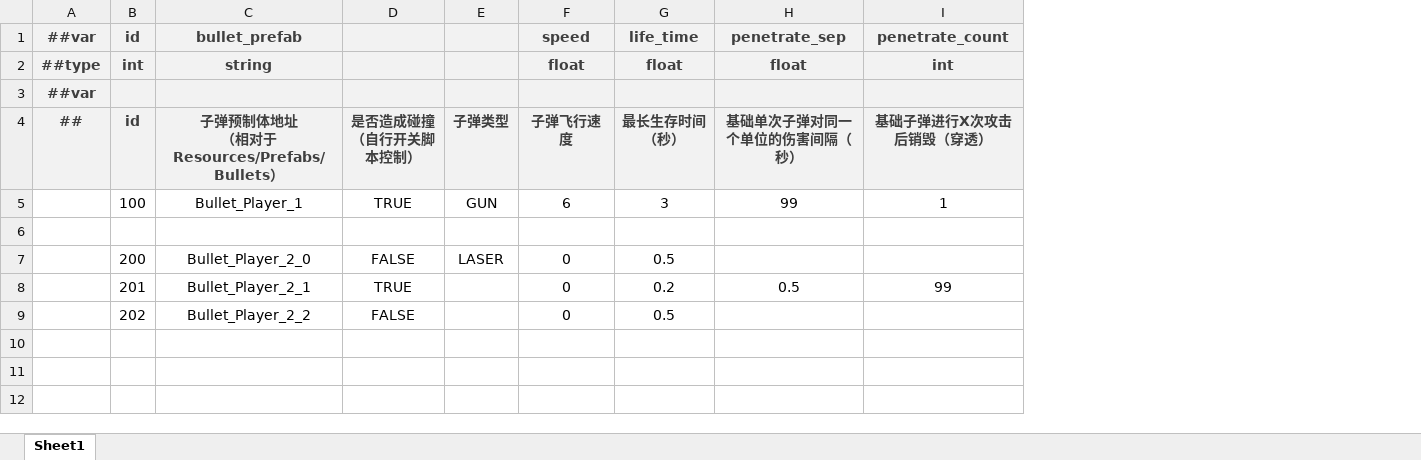
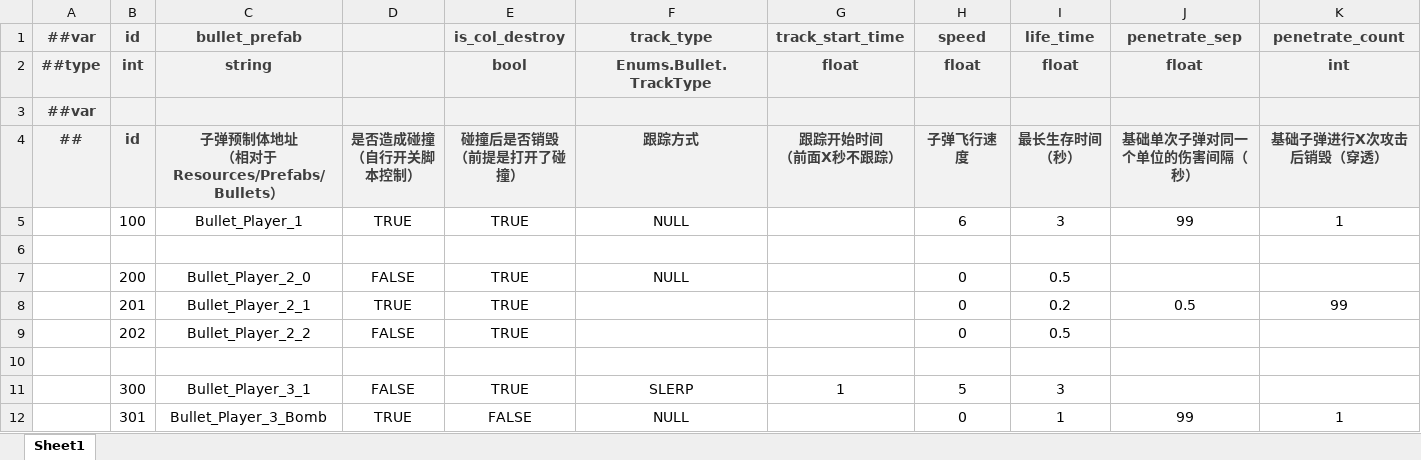
Before and after one commit to BroochWu/ZiStar, an Excel workbook: _ConfigExcels/Datas/weapon_bullet.xlsx, sheet Sheet1, drawn as a sheet; only a part is shown; values as stored, in another font and other column widths than the file's, no borders; removed rows and columns are numbered as before the commit, all else as after; rows hold the shown columns only; ↵ is a line break in a cell; the diff names each change by its address in the sheet, - before the commit and + after, or states it on an @@ line.

```diff
--- a/_ConfigExcels/Datas/weapon_bullet.xlsx (sheet Sheet1)
+++ b/_ConfigExcels/Datas/weapon_bullet.xlsx (sheet Sheet1)
-column E, rows 4-7: 子弹类型 | GUN |  | LASER
+column E (is_col_destroy), rows 2-9: bool |  | 碰撞后是否销毁 ↵ （前提是打开了碰撞） | TRUE |  | TRUE | TRUE | TRUE
+column F (track_type), rows 2-7: Enums.Bullet.TrackType |  | 跟踪方式 | NULL |  | NULL
+column G (track_start_time), rows 2-4: float |  | 跟踪开始时间 ↵ （前面X秒不跟踪）
+row 10: (empty)
+row 11:  | 300 | Bullet_Player_3_1 | FALSE | TRUE | SLERP | 1 | 5 | 3
+row 12:  | 301 | Bullet_Player_3_Bomb | TRUE | FALSE | NULL |  | 0 | 1 | 99 | 1
```
Also changed, not shown: _ConfigExcels/Datas/__enums__.xlsx, 6 other files.
